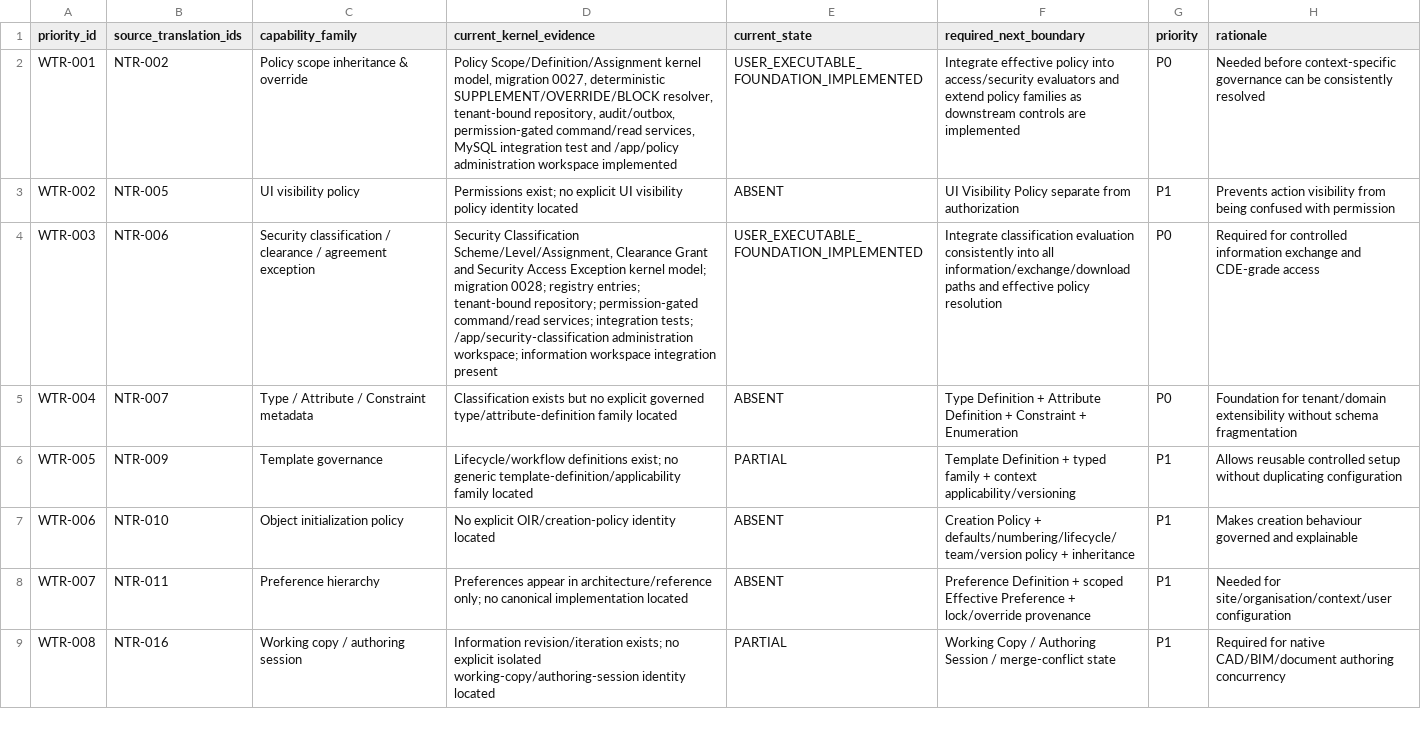
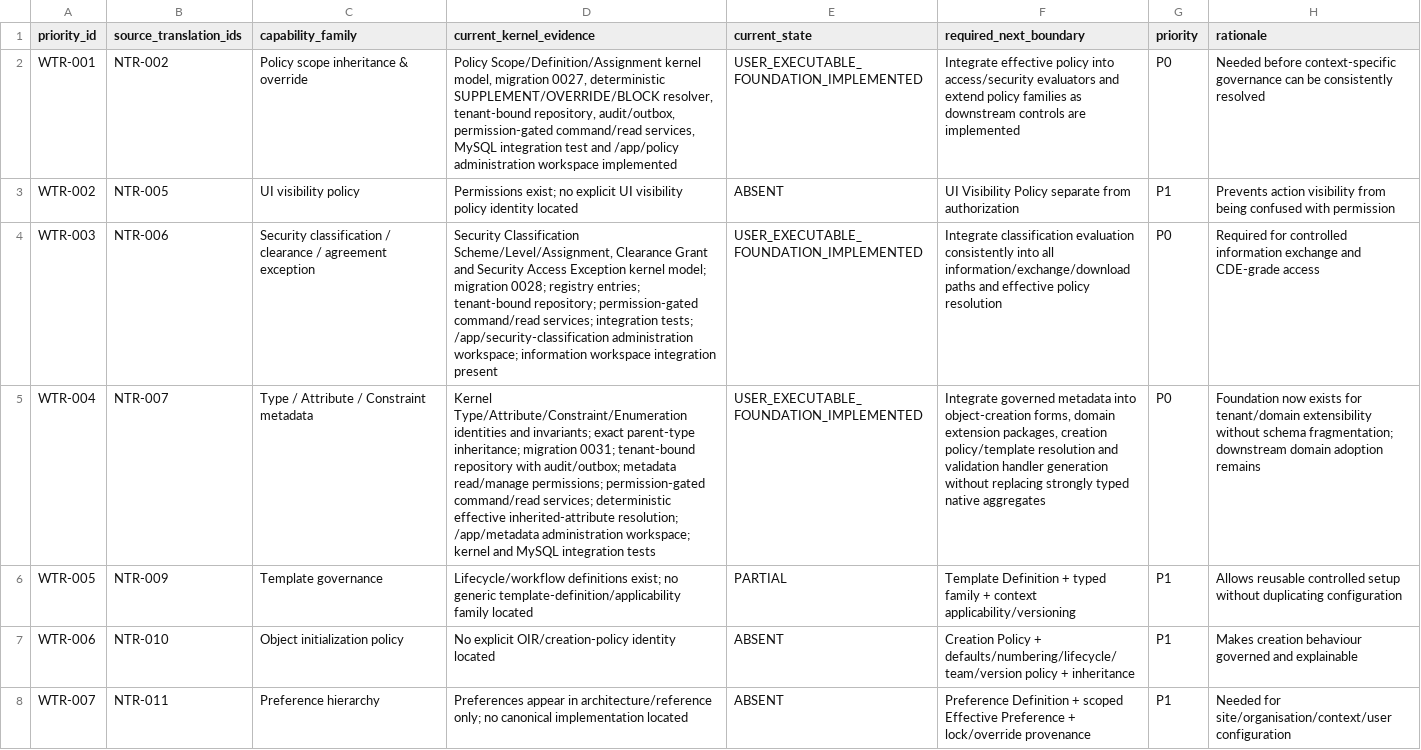
Before and after one commit to 8140spitt/NuBlox-Digital-Applications-V3, a CSV file: docs/reference/windchill-translation-implementation-priority-register.csv, drawn as a sheet; only a part is shown; the shorter side is filled out with more unchanged rows; the diff names each change by its address in the sheet, - before the commit and + after, or states it on an @@ line.

Commit message:
docs: record governed metadata foundation implementation

```diff
--- a/docs/reference/windchill-translation-implementation-priority-register.csv
+++ b/docs/reference/windchill-translation-implementation-priority-register.csv
-D5 (current_kernel_evidence): Classification exists but no explicit governed type/attribute-definition family located
+D5 (current_kernel_evidence): Kernel Type/Attribute/Constraint/Enumeration identities and invariants; exact parent-type inheritance; migration 0031; tenant-bound repository with audit/outbox; metadata read/manage permissions; permission-gated command/read services; deterministic effective inherited-attribute resolution; /app/metadata administration workspace; kernel and MySQL integration tests
-E5 (current_state): ABSENT
+E5 (current_state): USER_EXECUTABLE_FOUNDATION_IMPLEMENTED
-F5 (required_next_boundary): Type Definition + Attribute Definition + Constraint + Enumeration
+F5 (required_next_boundary): Integrate governed metadata into object-creation forms, domain extension packages, creation policy/template resolution and validation handler generation without replacing strongly typed native aggregates
-H5 (rationale): Foundation for tenant/domain extensibility without schema fragmentation
+H5 (rationale): Foundation now exists for tenant/domain extensibility without schema fragmentation; downstream domain adoption remains
```
